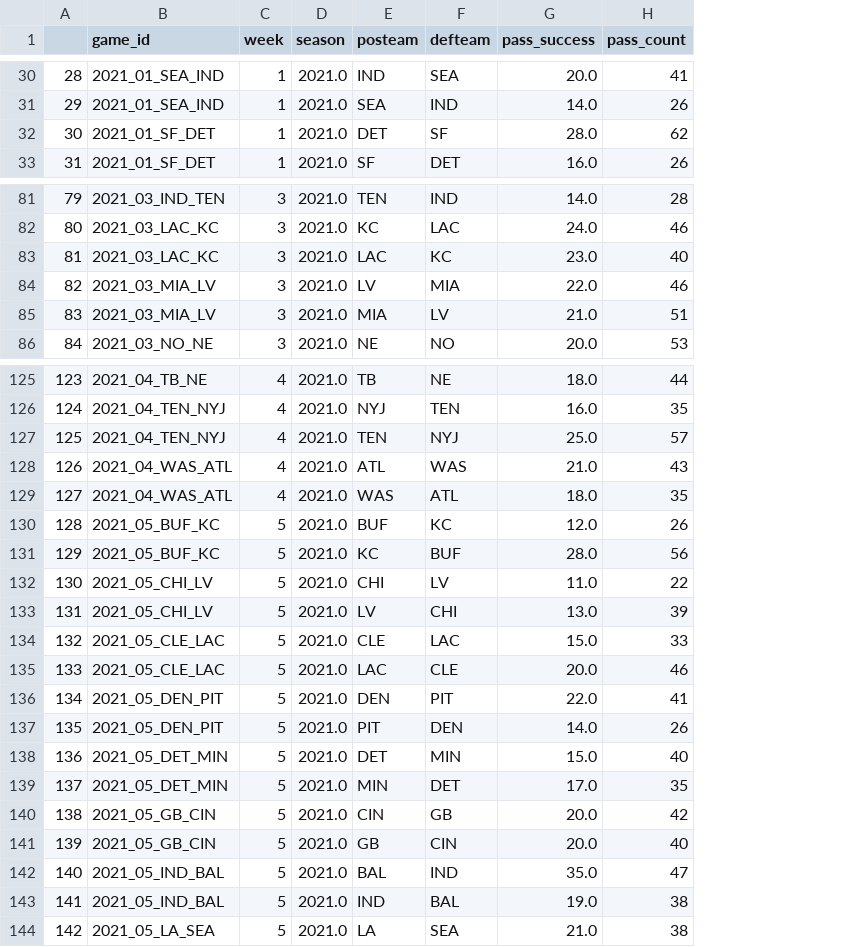
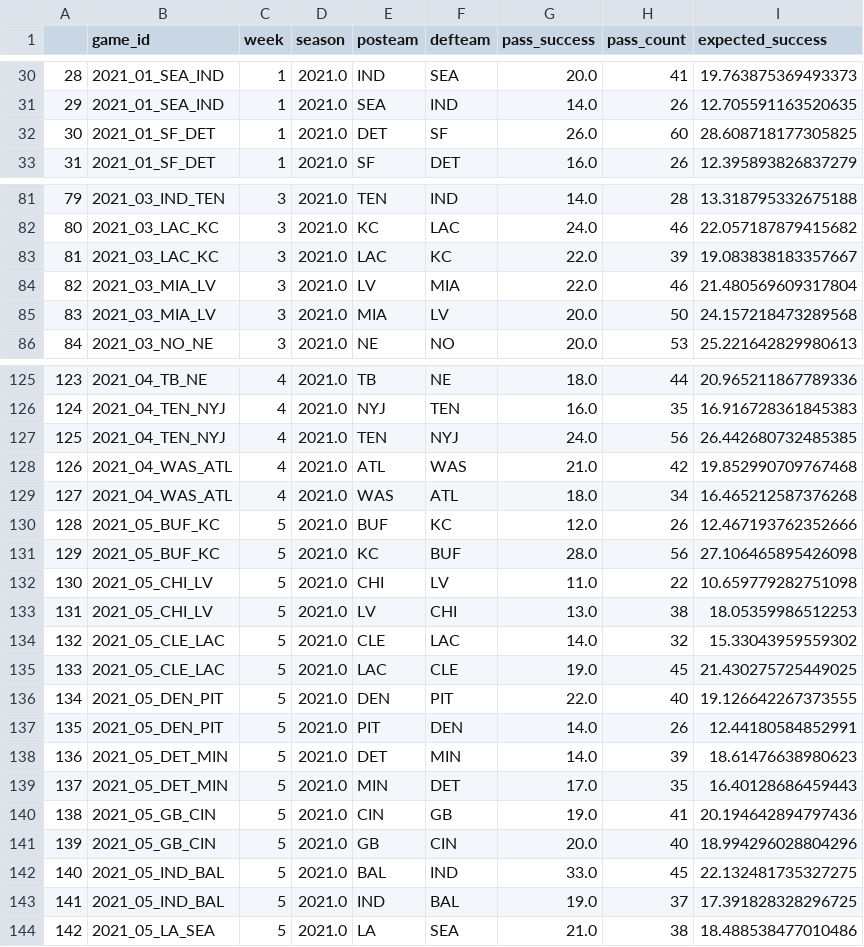
Before and after one commit to betcherj/bk, a CSV file: src/bk/arian_folder/processed_data/pass_success.csv, drawn as a sheet; only a part is shown, gaps mark what is left out; the diff covers the shown part only; the diff names each change by its address in the sheet, - before the commit and + after, or states it on an @@ line.

```diff
--- a/src/bk/arian_folder/processed_data/pass_success.csv
+++ b/src/bk/arian_folder/processed_data/pass_success.csv
+column I (expected_success), rows 30-33: 19.763875369493373 | 12.705591163520635 | 28.608718177305825 | 12.395893826837279; rows 81-86: 13.318795332675188 | 22.057187879415682 | 19.083838183357667 | 21.480569609317804 | 24.157218473289568 | 25.221642829980613; rows 125-144: 20.965211867789336 | 16.916728361845383 | 26.442680732485385 | 19.852990709767468 | 16.465212587376268 | 12.467193762352666 | 27.106465895426098 | 10.659779282751098 | 18.05359986512253 | 15.33043959559302 | 21.430275725449025 | 19.126642267373555 | 12.44180584852991 | 18.61476638980623 | 16.40128686459443 | 20.194642894797436 | 18.994296028804296 | 22.132481735327275 | 17.391828328296725 | 18.488538477010486
-G32 (pass_success): 28.0
+G32 (pass_success): 26.0
-H32 (pass_count): 62
+H32 (pass_count): 60
-G83 (pass_success): 23.0
+G83 (pass_success): 22.0
-H83 (pass_count): 40
+H83 (pass_count): 39
-G85 (pass_success): 21.0
+G85 (pass_success): 20.0
-H85 (pass_count): 51
+H85 (pass_count): 50
-G127 (pass_success): 25.0
+G127 (pass_success): 24.0
-H127 (pass_count): 57
+H127 (pass_count): 56
-H128 (pass_count): 43
+H128 (pass_count): 42
-H129 (pass_count): 35
+H129 (pass_count): 34
-H133 (pass_count): 39
+H133 (pass_count): 38
-G134 (pass_success): 15.0
+G134 (pass_success): 14.0
-H134 (pass_count): 33
+H134 (pass_count): 32
-G135 (pass_success): 20.0
+G135 (pass_success): 19.0
-H135 (pass_count): 46
+H135 (pass_count): 45
-H136 (pass_count): 41
+H136 (pass_count): 40
-G138 (pass_success): 15.0
+G138 (pass_success): 14.0
-H138 (pass_count): 40
+H138 (pass_count): 39
-G140 (pass_success): 20.0
+G140 (pass_success): 19.0
-H140 (pass_count): 42
+H140 (pass_count): 41
-G142 (pass_success): 35.0
+G142 (pass_success): 33.0
-H142 (pass_count): 47
+H142 (pass_count): 45
-H143 (pass_count): 38
+H143 (pass_count): 37
```
Also changed, not shown: 11 edited cells elsewhere in this file, 1 other file.
